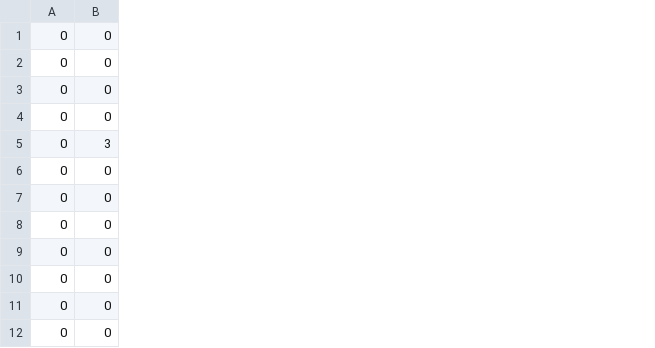
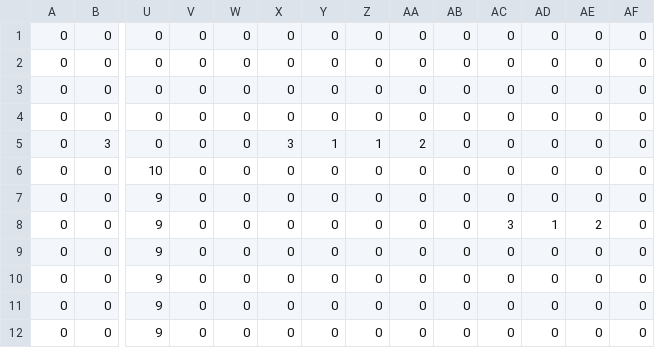
Before and after one commit to RIKELEGEID/AstroJump, a CSV file: levels/level1.csv, drawn as a sheet; only a part is shown, gaps mark what is left out; the diff names each change by its address in the sheet, - before the commit and + after, or states it on an @@ line.

```diff
--- a/levels/level1.csv
+++ b/levels/level1.csv
+column U, rows 1-12: 0 | 0 | 0 | 0 | 0 | 10 | 9 | 9 | 9 | 9 | 9 | 9
+column V, rows 1-12: all 0
+column W, rows 1-12: all 0
+column X, rows 1-12: 0 | 0 | 0 | 0 | 3 | 0 | 0 | 0 | 0 | 0 | 0 | 0
+column Y, rows 1-12: 0 | 0 | 0 | 0 | 1 | 0 | 0 | 0 | 0 | 0 | 0 | 0
+column Z, rows 1-12: 0 | 0 | 0 | 0 | 1 | 0 | 0 | 0 | 0 | 0 | 0 | 0
+column AA, rows 1-12: 0 | 0 | 0 | 0 | 2 | 0 | 0 | 0 | 0 | 0 | 0 | 0
+column AB, rows 1-12: all 0
+column AC, rows 1-12: 0 | 0 | 0 | 0 | 0 | 0 | 0 | 3 | 0 | 0 | 0 | 0
+column AD, rows 1-12: 0 | 0 | 0 | 0 | 0 | 0 | 0 | 1 | 0 | 0 | 0 | 0
+column AE, rows 1-12: 0 | 0 | 0 | 0 | 0 | 0 | 0 | 2 | 0 | 0 | 0 | 0
+column AF, rows 1-12: all 0
```
Also changed, not shown: 4 other files.
